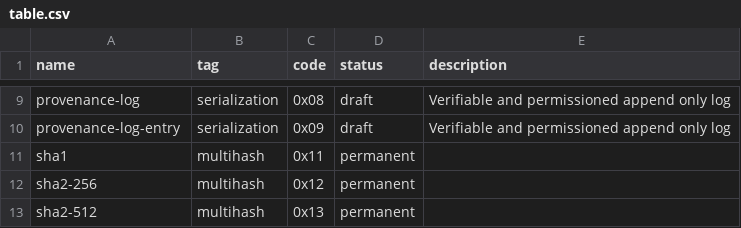
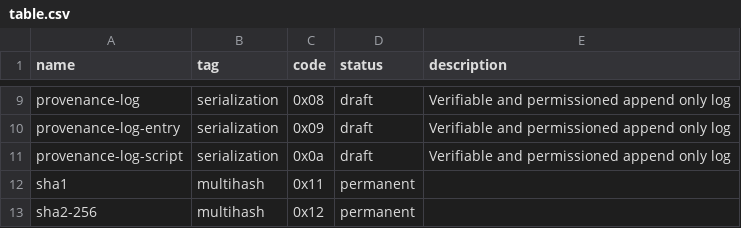
Before and after one commit to cryptidtech/rust-multicodec, a CSV file: table.csv, drawn as a sheet; only a part is shown, gaps mark what is left out; the shorter side is filled out with more unchanged rows; the diff names each change by its address in the sheet, - before the commit and + after, or states it on an @@ line.

Commit message:
add p.log script
Signed-off-by: Dave Grantham <dwg@linuxprogrammer.org>

```diff
--- a/table.csv
+++ b/table.csv
+row 11: provenance-log-script | serialization | 0x0a | draft | Verifiable and permissioned append only log
```
Also changed, not shown: 1 other file.
